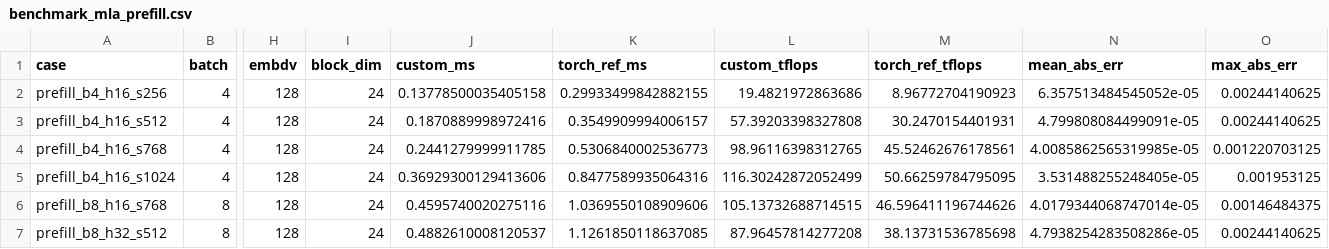
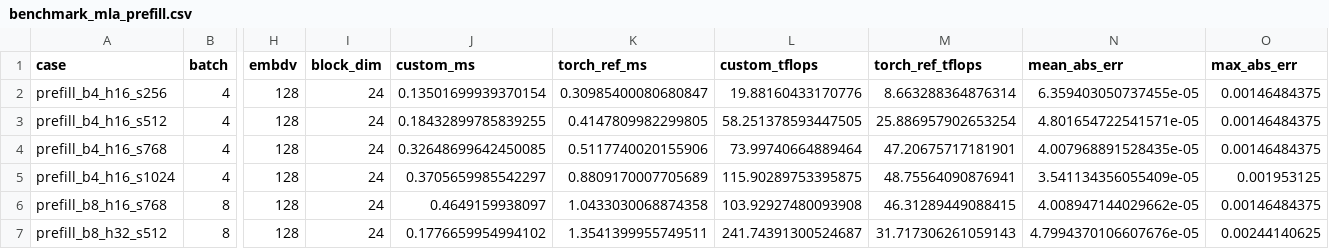
Before and after one commit to learning-chip/cann_ops_standalone, a CSV file: mla_prefill/benchmark_mla_prefill.csv, drawn as a sheet; only a part is shown, gaps mark what is left out; the diff covers the shown part only; the diff names each change by its address in the sheet, - before the commit and + after, or states it on an @@ line.

```diff
--- a/mla_prefill/benchmark_mla_prefill.csv
+++ b/mla_prefill/benchmark_mla_prefill.csv
-J2 (custom_ms): 0.13778500035405158
+J2 (custom_ms): 0.13501699939370154
-K2 (torch_ref_ms): 0.29933499842882155
+K2 (torch_ref_ms): 0.30985400080680847
-L2 (custom_tflops): 19.4821972863686
+L2 (custom_tflops): 19.88160433170776
-M2 (torch_ref_tflops): 8.96772704190923
+M2 (torch_ref_tflops): 8.663288364876314
-N2 (mean_abs_err): 6.357513484545052e-05
+N2 (mean_abs_err): 6.359403050737455e-05
-O2:O3 (max_abs_err): 0.00244140625
+O2:O3 (max_abs_err): 0.00146484375
-J3 (custom_ms): 0.1870889998972416
+J3 (custom_ms): 0.18432899785839255
-K3 (torch_ref_ms): 0.3549909994006157
+K3 (torch_ref_ms): 0.4147809982299805
-L3 (custom_tflops): 57.39203398327808
+L3 (custom_tflops): 58.251378593447505
-M3 (torch_ref_tflops): 30.2470154401931
+M3 (torch_ref_tflops): 25.886957902653254
-N3 (mean_abs_err): 4.799808084499091e-05
+N3 (mean_abs_err): 4.801654722541571e-05
-J4 (custom_ms): 0.2441279999911785
+J4 (custom_ms): 0.32648699642450085
-K4 (torch_ref_ms): 0.5306840002536773
+K4 (torch_ref_ms): 0.5117740020155906
-L4 (custom_tflops): 98.96116398312765
+L4 (custom_tflops): 73.99740664889464
-M4 (torch_ref_tflops): 45.52462676178561
+M4 (torch_ref_tflops): 47.20675717181901
-N4 (mean_abs_err): 4.0085862565319985e-05
+N4 (mean_abs_err): 4.007968891528435e-05
-O4 (max_abs_err): 0.001220703125
+O4 (max_abs_err): 0.00146484375
-J5 (custom_ms): 0.36929300129413606
+J5 (custom_ms): 0.3705659985542297
-K5 (torch_ref_ms): 0.8477589935064316
+K5 (torch_ref_ms): 0.8809170007705689
-L5 (custom_tflops): 116.30242872052499
+L5 (custom_tflops): 115.90289753395875
-M5 (torch_ref_tflops): 50.66259784795095
+M5 (torch_ref_tflops): 48.75564090876941
-N5 (mean_abs_err): 3.531488255248405e-05
+N5 (mean_abs_err): 3.541134356055409e-05
-J6 (custom_ms): 0.4595740020275116
+J6 (custom_ms): 0.4649159938097
-K6 (torch_ref_ms): 1.0369550108909606
+K6 (torch_ref_ms): 1.0433030068874358
-L6 (custom_tflops): 105.13732688714515
+L6 (custom_tflops): 103.92927480093908
-M6 (torch_ref_tflops): 46.596411196744626
+M6 (torch_ref_tflops): 46.31289449088415
-N6 (mean_abs_err): 4.0179344068747014e-05
+N6 (mean_abs_err): 4.008947144029662e-05
-J7 (custom_ms): 0.4882610008120537
+J7 (custom_ms): 0.1776659954994102
-K7 (torch_ref_ms): 1.1261850118637085
+K7 (torch_ref_ms): 1.3541399955749511
-L7 (custom_tflops): 87.96457814277208
+L7 (custom_tflops): 241.74391300524687
-M7 (torch_ref_tflops): 38.13731536785698
+M7 (torch_ref_tflops): 31.717306261059143
-N7 (mean_abs_err): 4.7938254283508286e-05
+N7 (mean_abs_err): 4.7994370106607676e-05
```
Also changed, not shown: 18 edited cells elsewhere in this file, 2 other files.
